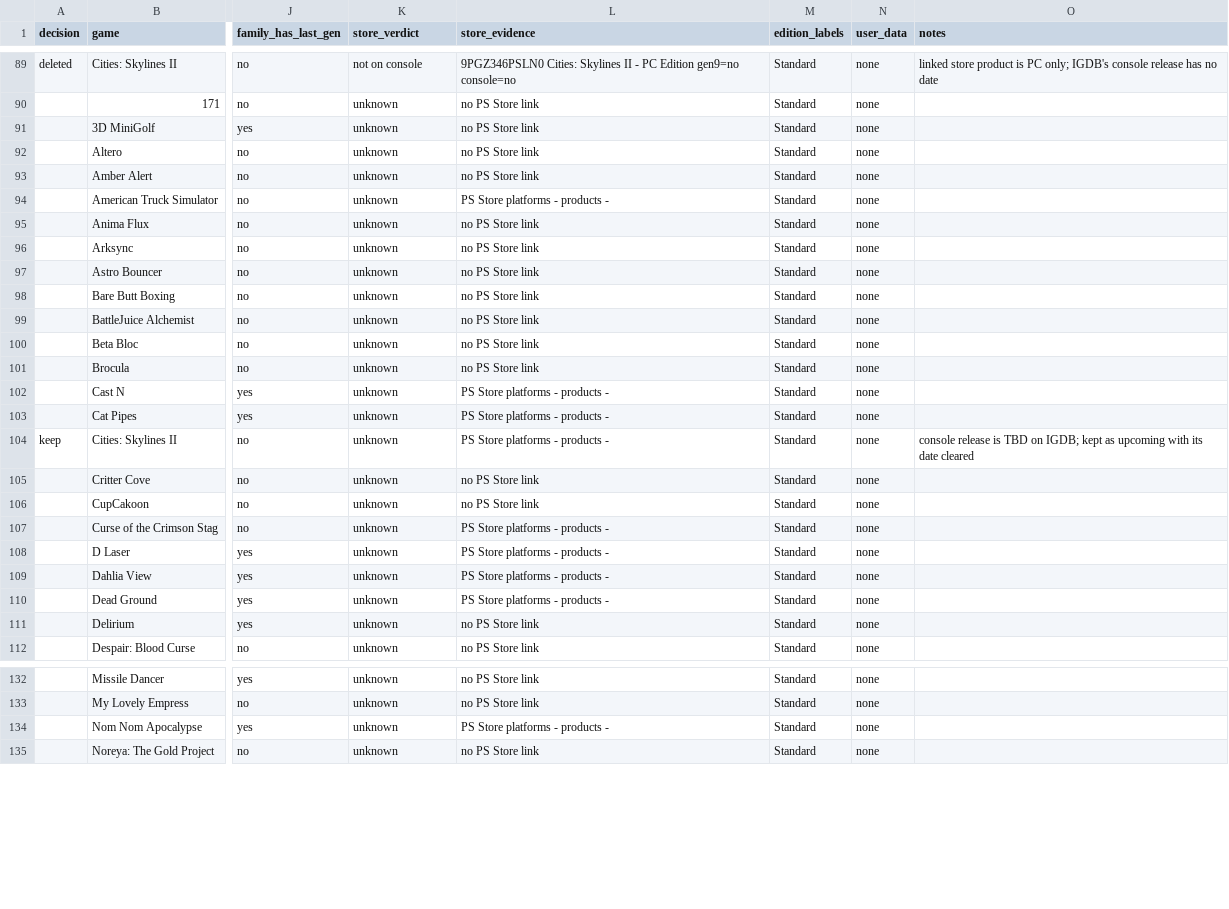
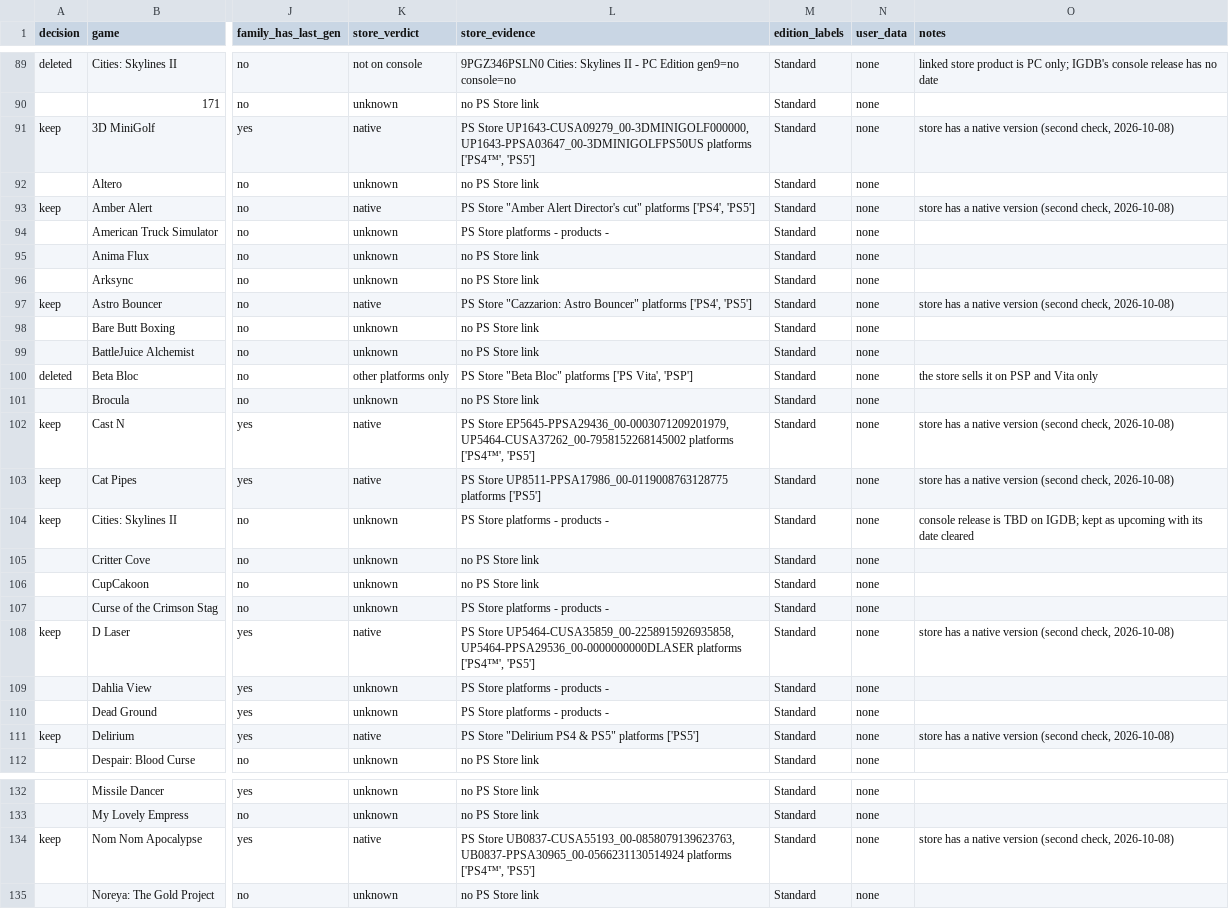
Before and after one commit to G3mha/trophy-rooms-backend, a CSV file: scripts/data/nextgen-editions-review-2026-10-07.csv, drawn as a sheet; only a part is shown, gaps mark what is left out; the diff covers the shown part only; the diff names each change by its address in the sheet, - before the commit and + after, or states it on an @@ line.

Commit message:
chore(data): settle 16 more next-gen editions from a second store check

```diff
--- a/scripts/data/nextgen-editions-review-2026-10-07.csv
+++ b/scripts/data/nextgen-editions-review-2026-10-07.csv
-A91 (decision): (empty)
+A91 (decision): keep
-K91 (store_verdict): unknown
+K91 (store_verdict): native
-L91 (store_evidence): no PS Store link
+L91 (store_evidence): PS Store UP1643-CUSA09279_00-3DMINIGOLF000000, UP1643-PPSA03647_00-3DMINIGOLFPS50US platforms ['PS4™', 'PS5']
-O91 (notes): (empty)
+O91 (notes): store has a native version (second check, 2026-10-08)
-A93 (decision): (empty)
+A93 (decision): keep
-K93 (store_verdict): unknown
+K93 (store_verdict): native
-L93 (store_evidence): no PS Store link
+L93 (store_evidence): PS Store "Amber Alert Director's cut" platforms ['PS4', 'PS5']
-O93 (notes): (empty)
+O93 (notes): store has a native version (second check, 2026-10-08)
-A97 (decision): (empty)
+A97 (decision): keep
-K97 (store_verdict): unknown
+K97 (store_verdict): native
-L97 (store_evidence): no PS Store link
+L97 (store_evidence): PS Store "Cazzarion: Astro Bouncer" platforms ['PS4', 'PS5']
-O97 (notes): (empty)
+O97 (notes): store has a native version (second check, 2026-10-08)
-A100 (decision): (empty)
+A100 (decision): deleted
-K100 (store_verdict): unknown
+K100 (store_verdict): other platforms only
-L100 (store_evidence): no PS Store link
+L100 (store_evidence): PS Store "Beta Bloc" platforms ['PS Vita', 'PSP']
-O100 (notes): (empty)
+O100 (notes): the store sells it on PSP and Vita only
-A102:A103 (decision): (empty)
+A102:A103 (decision): keep
-K102:K103 (store_verdict): unknown
+K102:K103 (store_verdict): native
-L102 (store_evidence): PS Store platforms - products -
+L102 (store_evidence): PS Store EP5645-PPSA29436_00-0003071209201979, UP5464-CUSA37262_00-7958152268145002 platforms ['PS4™', 'PS5']
-O102:O103 (notes): (empty)
+O102:O103 (notes): store has a native version (second check, 2026-10-08)
-L103 (store_evidence): PS Store platforms - products -
+L103 (store_evidence): PS Store UP8511-PPSA17986_00-0119008763128775 platforms ['PS5']
-A108 (decision): (empty)
+A108 (decision): keep
-K108 (store_verdict): unknown
+K108 (store_verdict): native
-L108 (store_evidence): PS Store platforms - products -
+L108 (store_evidence): PS Store UP5464-CUSA35859_00-2258915926935858, UP5464-PPSA29536_00-0000000000DLASER platforms ['PS4™', 'PS5']
-O108 (notes): (empty)
+O108 (notes): store has a native version (second check, 2026-10-08)
-A111 (decision): (empty)
+A111 (decision): keep
-K111 (store_verdict): unknown
+K111 (store_verdict): native
-L111 (store_evidence): no PS Store link
+L111 (store_evidence): PS Store "Delirium PS4 & PS5" platforms ['PS5']
-O111 (notes): (empty)
+O111 (notes): store has a native version (second check, 2026-10-08)
-A134 (decision): (empty)
+A134 (decision): keep
-K134 (store_verdict): unknown
+K134 (store_verdict): native
-L134 (store_evidence): PS Store platforms - products -
+L134 (store_evidence): PS Store UB0837-CUSA55193_00-0858079139623763, UB0837-PPSA30965_00-0566231130514924 platforms ['PS4™', 'PS5']
-O134 (notes): (empty)
+O134 (notes): store has a native version (second check, 2026-10-08)
```
Also changed, not shown: 28 edited cells elsewhere in this file, 1 other file.
